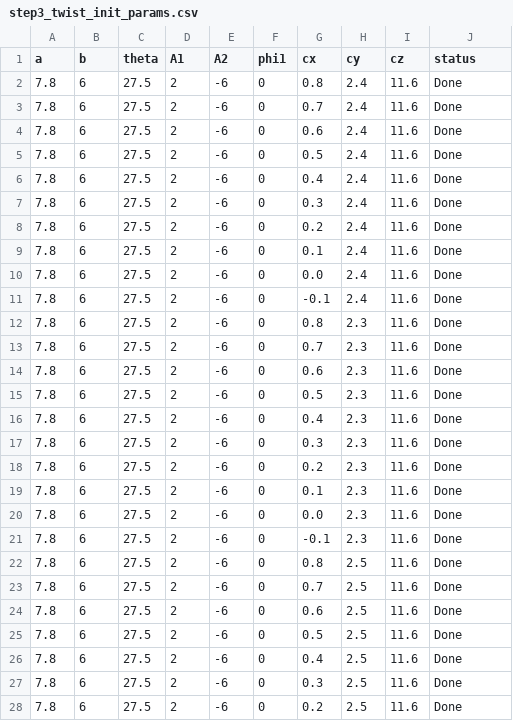
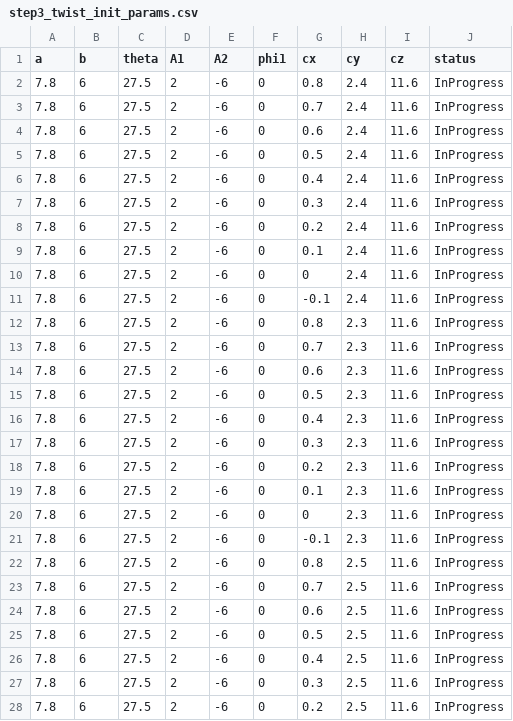
Before and after one commit to ryota-ohno/step3_twist, a CSV file: BTBT/demo_ac11/step3_twist_init_params.csv, drawn as a sheet; only a part is shown; the diff covers the shown part only.

Commit message:
Add files via upload

```diff
--- a/BTBT/demo_ac11/step3_twist_init_params.csv
+++ b/BTBT/demo_ac11/step3_twist_init_params.csv
@@ -1,28 +1,28 @@
 a,b,theta,A1,A2,phi1,cx,cy,cz,status
-7.8,6,27.5,2,-6,0,0.8,2.4,11.6,Done
-7.8,6,27.5,2,-6,0,0.7,2.4,11.6,Done
-7.8,6,27.5,2,-6,0,0.6,2.4,11.6,Done
-7.8,6,27.5,2,-6,0,0.5,2.4,11.6,Done
-7.8,6,27.5,2,-6,0,0.4,2.4,11.6,Done
-7.8,6,27.5,2,-6,0,0.3,2.4,11.6,Done
-7.8,6,27.5,2,-6,0,0.2,2.4,11.6,Done
-7.8,6,27.5,2,-6,0,0.1,2.4,11.6,Done
-7.8,6,27.5,2,-6,0,0.0,2.4,11.6,Done
-7.8,6,27.5,2,-6,0,-0.1,2.4,11.6,Done
-7.8,6,27.5,2,-6,0,0.8,2.3,11.6,Done
-7.8,6,27.5,2,-6,0,0.7,2.3,11.6,Done
-7.8,6,27.5,2,-6,0,0.6,2.3,11.6,Done
-7.8,6,27.5,2,-6,0,0.5,2.3,11.6,Done
-7.8,6,27.5,2,-6,0,0.4,2.3,11.6,Done
-7.8,6,27.5,2,-6,0,0.3,2.3,11.6,Done
-7.8,6,27.5,2,-6,0,0.2,2.3,11.6,Done
-7.8,6,27.5,2,-6,0,0.1,2.3,11.6,Done
-7.8,6,27.5,2,-6,0,0.0,2.3,11.6,Done
-7.8,6,27.5,2,-6,0,-0.1,2.3,11.6,Done
-7.8,6,27.5,2,-6,0,0.8,2.5,11.6,Done
-7.8,6,27.5,2,-6,0,0.7,2.5,11.6,Done
-7.8,6,27.5,2,-6,0,0.6,2.5,11.6,Done
-7.8,6,27.5,2,-6,0,0.5,2.5,11.6,Done
-7.8,6,27.5,2,-6,0,0.4,2.5,11.6,Done
-7.8,6,27.5,2,-6,0,0.3,2.5,11.6,Done
-7.8,6,27.5,2,-6,0,0.2,2.5,11.6,Done
+7.8,6,27.5,2,-6,0,0.8,2.4,11.6,InProgress
+7.8,6,27.5,2,-6,0,0.7,2.4,11.6,InProgress
+7.8,6,27.5,2,-6,0,0.6,2.4,11.6,InProgress
+7.8,6,27.5,2,-6,0,0.5,2.4,11.6,InProgress
+7.8,6,27.5,2,-6,0,0.4,2.4,11.6,InProgress
+7.8,6,27.5,2,-6,0,0.3,2.4,11.6,InProgress
+7.8,6,27.5,2,-6,0,0.2,2.4,11.6,InProgress
+7.8,6,27.5,2,-6,0,0.1,2.4,11.6,InProgress
+7.8,6,27.5,2,-6,0,0,2.4,11.6,InProgress
+7.8,6,27.5,2,-6,0,-0.1,2.4,11.6,InProgress
+7.8,6,27.5,2,-6,0,0.8,2.3,11.6,InProgress
+7.8,6,27.5,2,-6,0,0.7,2.3,11.6,InProgress
+7.8,6,27.5,2,-6,0,0.6,2.3,11.6,InProgress
+7.8,6,27.5,2,-6,0,0.5,2.3,11.6,InProgress
+7.8,6,27.5,2,-6,0,0.4,2.3,11.6,InProgress
+7.8,6,27.5,2,-6,0,0.3,2.3,11.6,InProgress
+7.8,6,27.5,2,-6,0,0.2,2.3,11.6,InProgress
+7.8,6,27.5,2,-6,0,0.1,2.3,11.6,InProgress
+7.8,6,27.5,2,-6,0,0,2.3,11.6,InProgress
+7.8,6,27.5,2,-6,0,-0.1,2.3,11.6,InProgress
+7.8,6,27.5,2,-6,0,0.8,2.5,11.6,InProgress
+7.8,6,27.5,2,-6,0,0.7,2.5,11.6,InProgress
+7.8,6,27.5,2,-6,0,0.6,2.5,11.6,InProgress
+7.8,6,27.5,2,-6,0,0.5,2.5,11.6,InProgress
+7.8,6,27.5,2,-6,0,0.4,2.5,11.6,InProgress
+7.8,6,27.5,2,-6,0,0.3,2.5,11.6,InProgress
+7.8,6,27.5,2,-6,0,0.2,2.5,11.6,InProgress
```
Also changed, not shown: 4 edited cells elsewhere in this file.
